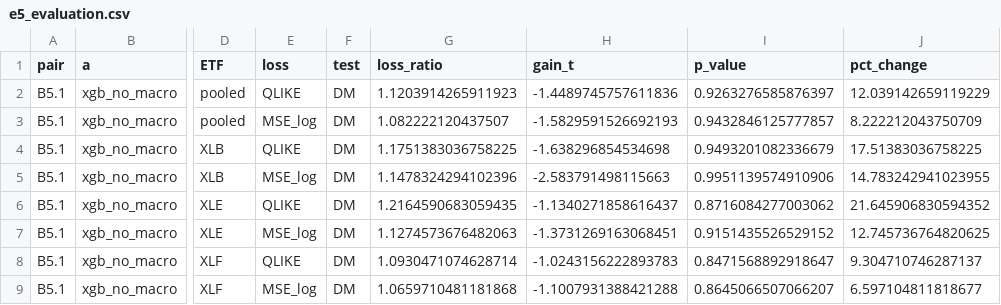
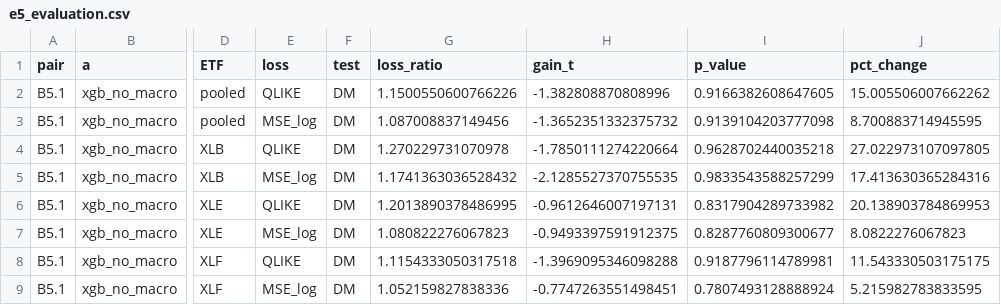
Before and after one commit to chanrahrah/dse4101capstone-project, a CSV file: models/forecasting/results/e5_evaluation.csv, drawn as a sheet; only a part is shown, gaps mark what is left out; the diff covers the shown part only; the diff names each change by its address in the sheet, - before the commit and + after, or states it on an @@ line.

```diff
--- a/models/forecasting/results/e5_evaluation.csv
+++ b/models/forecasting/results/e5_evaluation.csv
-G2 (loss_ratio): 1.1203914265911923
+G2 (loss_ratio): 1.1500550600766226
-H2 (gain_t): -1.4489745757611836
+H2 (gain_t): -1.382808870808996
-I2 (p_value): 0.9263276585876397
+I2 (p_value): 0.9166382608647605
-J2 (pct_change): 12.039142659119229
+J2 (pct_change): 15.005506007662262
-G3 (loss_ratio): 1.082222120437507
+G3 (loss_ratio): 1.087008837149456
-H3 (gain_t): -1.5829591526692193
+H3 (gain_t): -1.3652351332375732
-I3 (p_value): 0.9432846125777857
+I3 (p_value): 0.9139104203777098
-J3 (pct_change): 8.222212043750709
+J3 (pct_change): 8.700883714945595
-G4 (loss_ratio): 1.1751383036758225
+G4 (loss_ratio): 1.270229731070978
-H4 (gain_t): -1.638296854534698
+H4 (gain_t): -1.7850111274220664
-I4 (p_value): 0.9493201082336679
+I4 (p_value): 0.9628702440035218
-J4 (pct_change): 17.51383036758225
+J4 (pct_change): 27.022973107097805
-G5 (loss_ratio): 1.1478324294102396
+G5 (loss_ratio): 1.1741363036528432
-H5 (gain_t): -2.583791498115663
+H5 (gain_t): -2.1285527370755535
-I5 (p_value): 0.9951139574910906
+I5 (p_value): 0.9833543588257299
-J5 (pct_change): 14.783242941023955
+J5 (pct_change): 17.413630365284316
-G6 (loss_ratio): 1.2164590683059435
+G6 (loss_ratio): 1.2013890378486995
-H6 (gain_t): -1.1340271858616437
+H6 (gain_t): -0.9612646007197131
-I6 (p_value): 0.8716084277003062
+I6 (p_value): 0.8317904289733982
-J6 (pct_change): 21.645906830594352
+J6 (pct_change): 20.138903784869953
-G7 (loss_ratio): 1.1274573676482063
+G7 (loss_ratio): 1.080822276067823
-H7 (gain_t): -1.3731269163068451
+H7 (gain_t): -0.9493397591912375
-I7 (p_value): 0.9151435526529152
+I7 (p_value): 0.8287760809300677
-J7 (pct_change): 12.745736764820625
+J7 (pct_change): 8.0822276067823
-G8 (loss_ratio): 1.0930471074628714
+G8 (loss_ratio): 1.1154333050317518
-H8 (gain_t): -1.0243156222893783
+H8 (gain_t): -1.3969095346098288
-I8 (p_value): 0.8471568892918647
+I8 (p_value): 0.9187796114789981
-J8 (pct_change): 9.304710746287137
+J8 (pct_change): 11.543330503175175
-G9 (loss_ratio): 1.0659710481181868
+G9 (loss_ratio): 1.052159827838336
-H9 (gain_t): -1.1007931388421288
+H9 (gain_t): -0.7747263551498451
-I9 (p_value): 0.8645066507066207
+I9 (p_value): 0.7807493128888924
-J9 (pct_change): 6.597104811818677
+J9 (pct_change): 5.215982783833595
```
Also changed, not shown: 160 edited cells elsewhere in this file, models/forecasting/forecasts/xgb_forecasts.csv, models/forecasting/results/e5_losses.csv, 2 other files.
